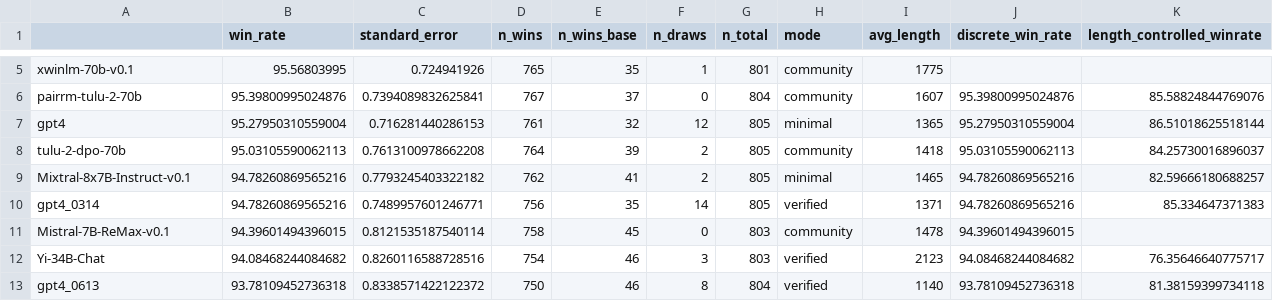
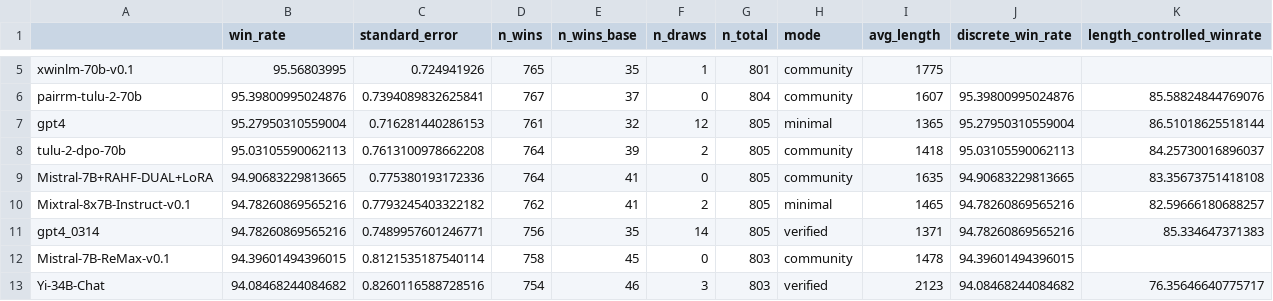
Before and after one commit to tatsu-lab/alpaca_eval, a CSV file: src/alpaca_eval/leaderboards/data_AlpacaEval/alpaca_eval_gpt4_leaderboard.csv, drawn as a sheet; only a part is shown, gaps mark what is left out; the shorter side is filled out with more unchanged rows; the diff names each change by its address in the sheet, - before the commit and + after, or states it on an @@ line.

Commit message:
"Add Mistral-7B+RAHF-DUAL+LoRA to AlpacaEval" (#307)
* Add <Mistral-7B+RAHF-DUAL+LoRA> to AlpacaEval

* Add <Mistral-7B+RAHF-DUAL+LoRA> to AlpacaEval

* Add <Mistral-7B+RAHF-DUAL+LoRA> to AlpacaEval

* Add <Mistral-7B+RAHF-DUAL+LoRA> to AlpacaEval

* Add <Mistral-7B+RAHF-DUAL+LoRA> to AlpacaEval

```diff
--- a/src/alpaca_eval/leaderboards/data_AlpacaEval/alpaca_eval_gpt4_leaderboard.csv
+++ b/src/alpaca_eval/leaderboards/data_AlpacaEval/alpaca_eval_gpt4_leaderboard.csv
+row 9: Mistral-7B+RAHF-DUAL+LoRA | 94.90683229813665 | 0.775380193172336 | 764 | 41 | 0 | 805 | community | 1635 | 94.90683229813665 | 83.35673751418108
```
Also changed, not shown: 4 other files.
